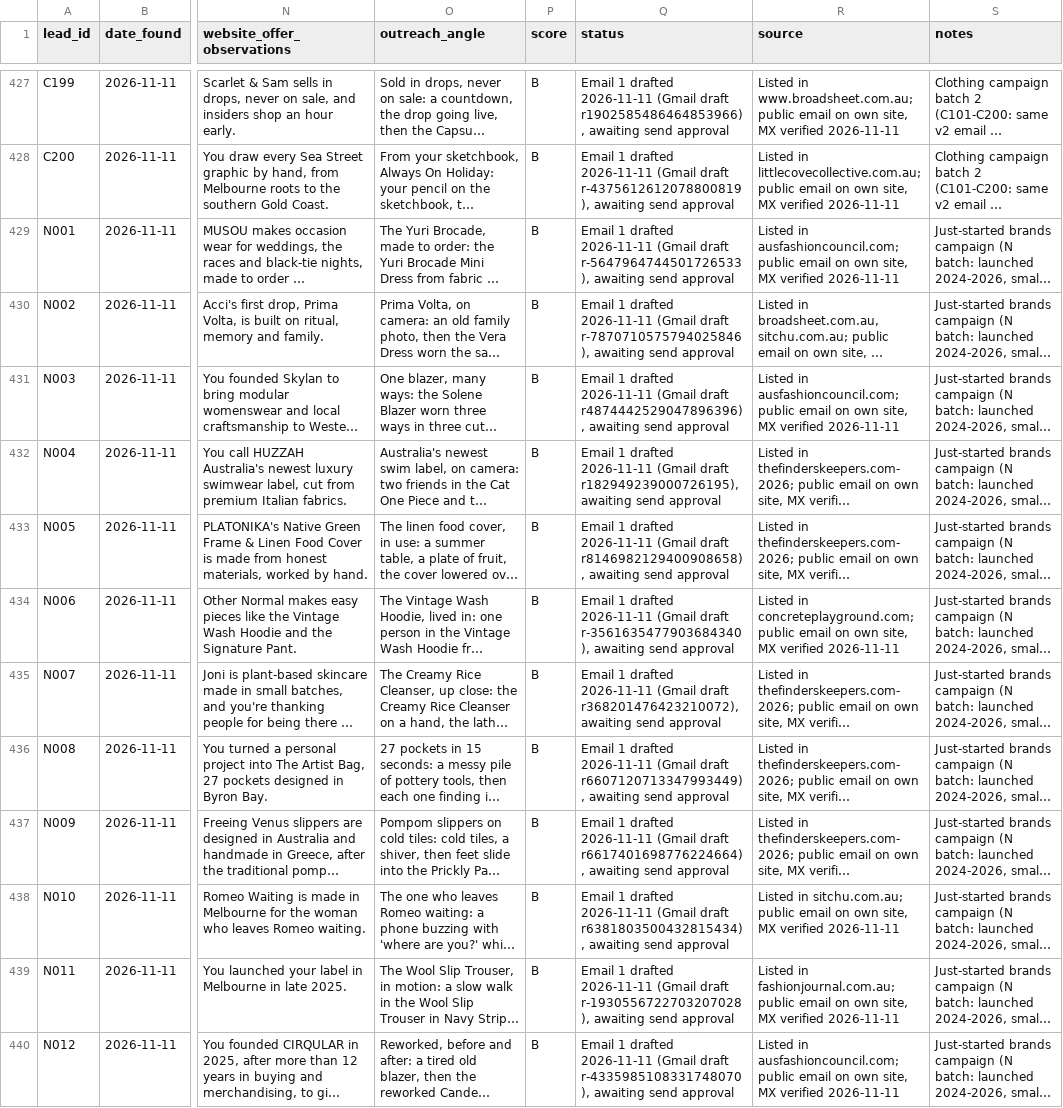
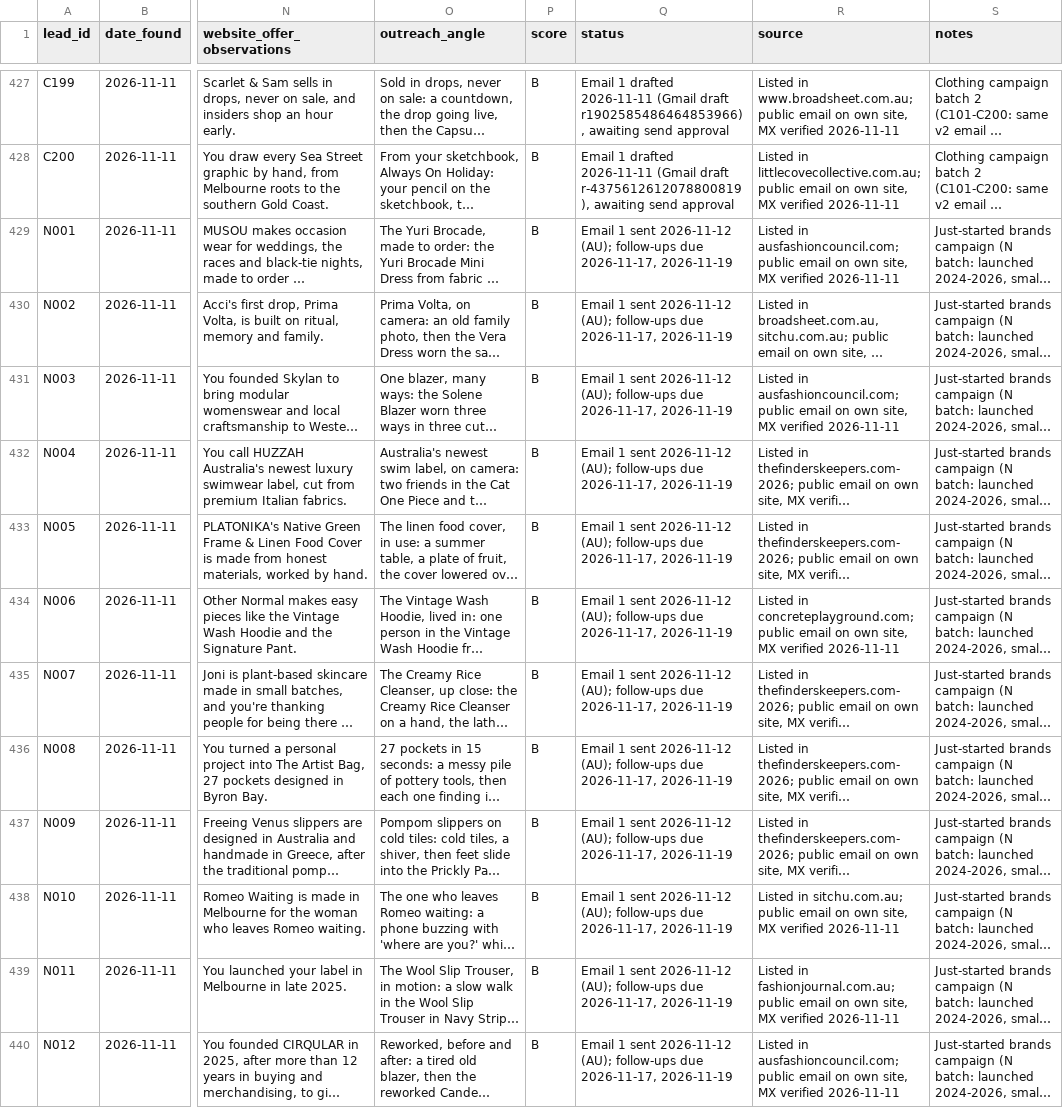
Before and after one commit to mueez-ops/Ads-automation, a CSV file: leads/lead_database.csv, drawn as a sheet; only a part is shown, gaps mark what is left out; long unchanged cells end in …; the diff covers the shown part only; the diff names each change by its address in the sheet, - before the commit and + after, or states it on an @@ line.

```diff
--- a/leads/lead_database.csv
+++ b/leads/lead_database.csv
-Q429 (status): Email 1 drafted 2026-11-11 (Gmail draft r-5647964744501726533), awaiting send approval
+Q429 (status): Email 1 sent 2026-11-12 (AU); follow-ups due 2026-11-17, 2026-11-19
-Q430 (status): Email 1 drafted 2026-11-11 (Gmail draft r-7870710575794025846), awaiting send approval
+Q430 (status): Email 1 sent 2026-11-12 (AU); follow-ups due 2026-11-17, 2026-11-19
-Q431 (status): Email 1 drafted 2026-11-11 (Gmail draft r4874442529047896396), awaiting send approval
+Q431 (status): Email 1 sent 2026-11-12 (AU); follow-ups due 2026-11-17, 2026-11-19
-Q432 (status): Email 1 drafted 2026-11-11 (Gmail draft r182949239000726195), awaiting send approval
+Q432 (status): Email 1 sent 2026-11-12 (AU); follow-ups due 2026-11-17, 2026-11-19
-Q433 (status): Email 1 drafted 2026-11-11 (Gmail draft r8146982129400908658), awaiting send approval
+Q433 (status): Email 1 sent 2026-11-12 (AU); follow-ups due 2026-11-17, 2026-11-19
-Q434 (status): Email 1 drafted 2026-11-11 (Gmail draft r-3561635477903684340), awaiting send approval
+Q434 (status): Email 1 sent 2026-11-12 (AU); follow-ups due 2026-11-17, 2026-11-19
-Q435 (status): Email 1 drafted 2026-11-11 (Gmail draft r368201476423210072), awaiting send approval
+Q435 (status): Email 1 sent 2026-11-12 (AU); follow-ups due 2026-11-17, 2026-11-19
-Q436 (status): Email 1 drafted 2026-11-11 (Gmail draft r6607120713347993449), awaiting send approval
+Q436 (status): Email 1 sent 2026-11-12 (AU); follow-ups due 2026-11-17, 2026-11-19
-Q437 (status): Email 1 drafted 2026-11-11 (Gmail draft r6617401698776224664), awaiting send approval
+Q437 (status): Email 1 sent 2026-11-12 (AU); follow-ups due 2026-11-17, 2026-11-19
-Q438 (status): Email 1 drafted 2026-11-11 (Gmail draft r6381803500432815434), awaiting send approval
+Q438 (status): Email 1 sent 2026-11-12 (AU); follow-ups due 2026-11-17, 2026-11-19
-Q439 (status): Email 1 drafted 2026-11-11 (Gmail draft r-1930556722703207028), awaiting send approval
+Q439 (status): Email 1 sent 2026-11-12 (AU); follow-ups due 2026-11-17, 2026-11-19
-Q440 (status): Email 1 drafted 2026-11-11 (Gmail draft r-4335985108331748070), awaiting send approval
+Q440 (status): Email 1 sent 2026-11-12 (AU); follow-ups due 2026-11-17, 2026-11-19
```
Also changed, not shown: 12 edited cells elsewhere in this file, outreach/followups_due.csv, outreach/messages_queue.csv, 2 other files.
